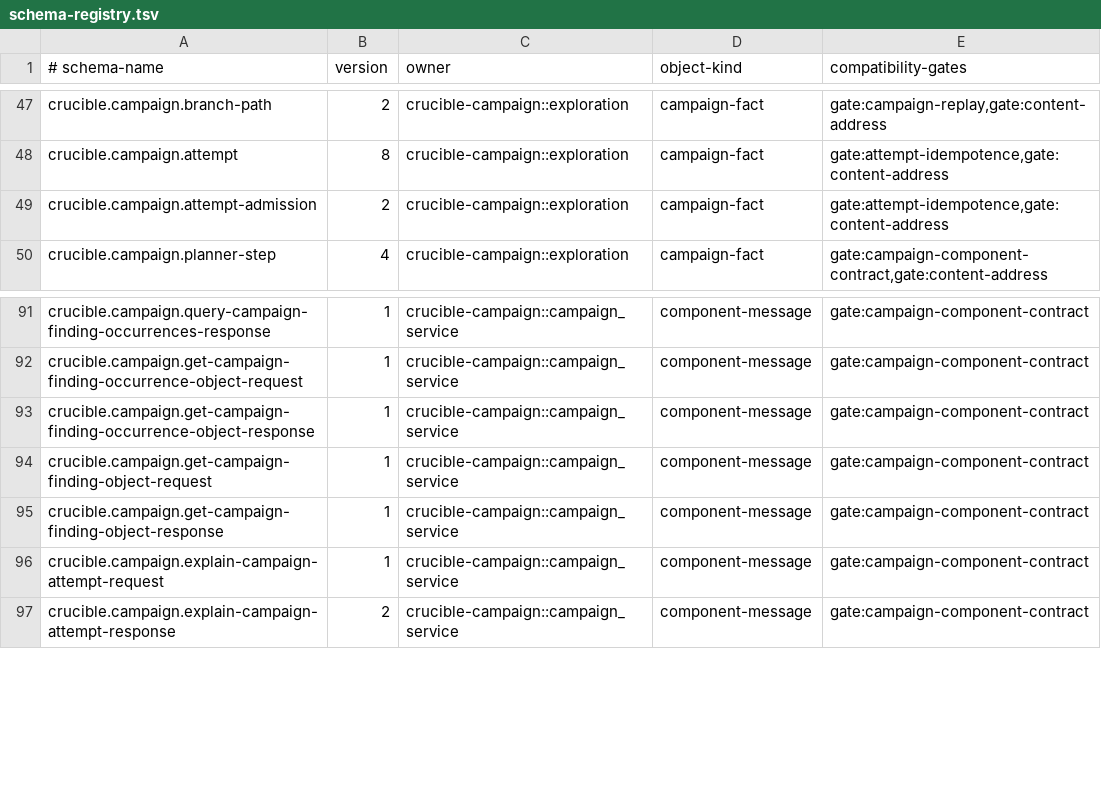
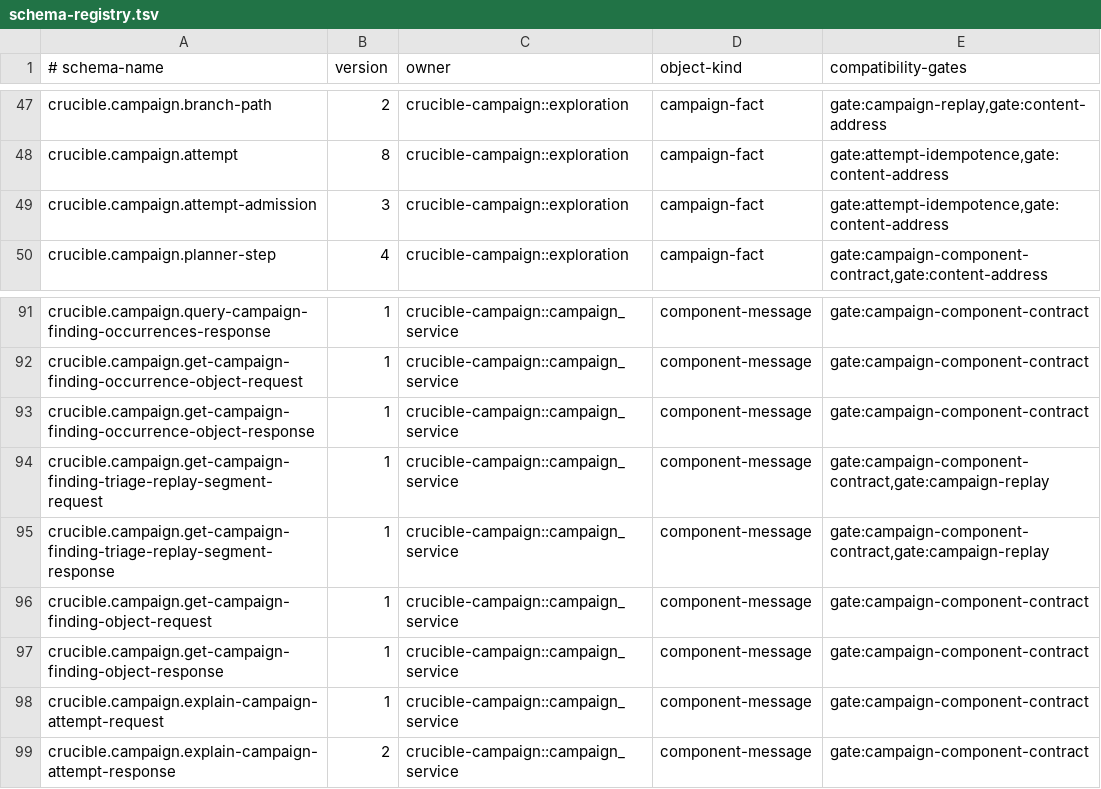
Before and after one commit to andyl-technologies/aos, a TSV file: docs/rfcs/0020-crucible-campaigns/schema-registry.tsv, drawn as a sheet; only a part is shown, gaps mark what is left out.

Commit message:
feat(campaign): segment finding triage exports
Signed-off-by: Dylan Plecki <dylan@andyl.com>
(cherry picked from commit 3f31ee3b7e34d96a76b8cdcd7e1b2aca4813be28)

```diff
--- a/docs/rfcs/0020-crucible-campaigns/schema-registry.tsv
+++ b/docs/rfcs/0020-crucible-campaigns/schema-registry.tsv
@@ -48,3 +48,3 @@ crucible.campaign.branch-path	2	crucible-campaign::exploration	campaign-fact	gat
 crucible.campaign.attempt	8	crucible-campaign::exploration	campaign-fact	gate:attempt-idempotence,gate:content-address
-crucible.campaign.attempt-admission	2	crucible-campaign::exploration	campaign-fact	gate:attempt-idempotence,gate:content-address
+crucible.campaign.attempt-admission	3	crucible-campaign::exploration	campaign-fact	gate:attempt-idempotence,gate:content-address
 crucible.campaign.planner-step	4	crucible-campaign::exploration	campaign-fact	gate:campaign-component-contract,gate:content-address
@@ -93,2 +93,4 @@ crucible.campaign.get-campaign-finding-occurrence-object-request	1	crucible-camp
 crucible.campaign.get-campaign-finding-occurrence-object-response	1	crucible-campaign::campaign_service	component-message	gate:campaign-component-contract
+crucible.campaign.get-campaign-finding-triage-replay-segment-request	1	crucible-campaign::campaign_service	component-message	gate:campaign-component-contract,gate:campaign-replay
+crucible.campaign.get-campaign-finding-triage-replay-segment-response	1	crucible-campaign::campaign_service	component-message	gate:campaign-component-contract,gate:campaign-replay
 crucible.campaign.get-campaign-finding-object-request	1	crucible-campaign::campaign_service	component-message	gate:campaign-component-contract
```
Also changed, not shown: 28 other files.
